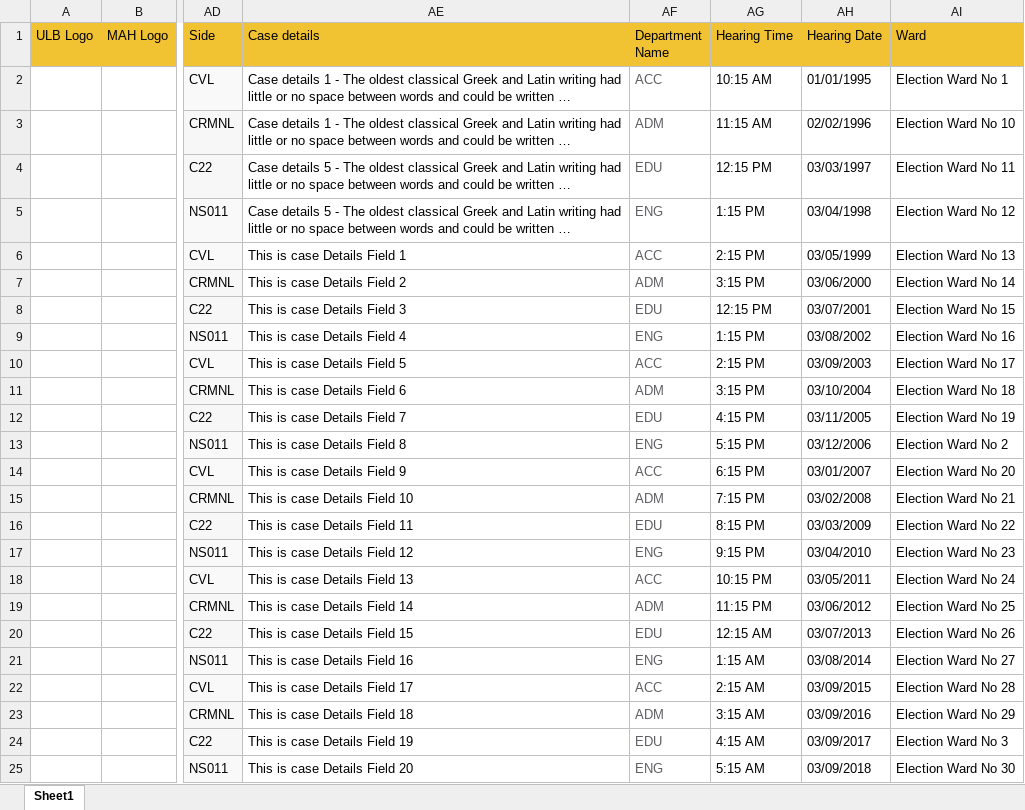
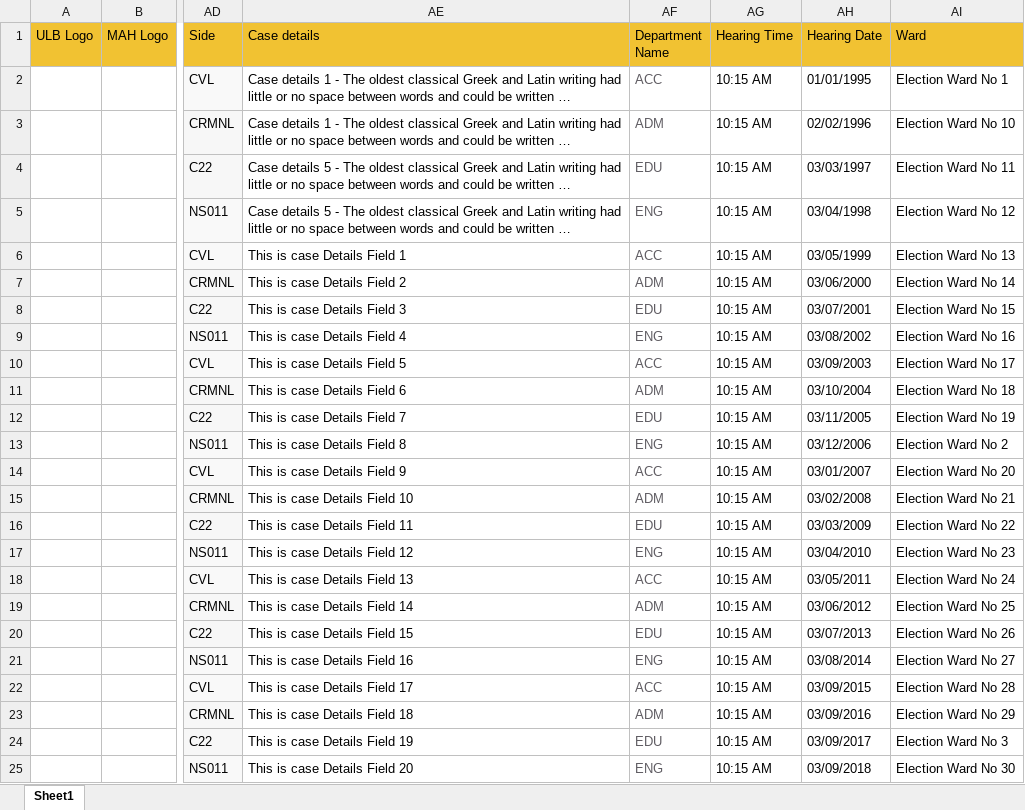
Before and after one commit to eyrdworkspace/core-services, an Excel workbook: egov-data-uploader/src/main/resources/Upload_LCMS_data.xlsx, sheet Sheet1, drawn as a sheet; only a part is shown, gaps mark what is left out; long unchanged cells end in …; values as stored, in another font and other column widths than the file's, no borders; the diff names each change by its address in the sheet, - before the commit and + after, or states it on an @@ line.

```diff
--- a/egov-data-uploader/src/main/resources/Upload_LCMS_data.xlsx (sheet Sheet1)
+++ b/egov-data-uploader/src/main/resources/Upload_LCMS_data.xlsx (sheet Sheet1)
-AG3 (Hearing Time): 11:15 AM
+AG3 (Hearing Time): 10:15 AM
-AG4 (Hearing Time): 12:15 PM
+AG4 (Hearing Time): 10:15 AM
-AG5 (Hearing Time): 1:15 PM
+AG5 (Hearing Time): 10:15 AM
-AG6 (Hearing Time): 2:15 PM
+AG6 (Hearing Time): 10:15 AM
-AG7 (Hearing Time): 3:15 PM
+AG7 (Hearing Time): 10:15 AM
-AG8 (Hearing Time): 12:15 PM
+AG8 (Hearing Time): 10:15 AM
-AG9 (Hearing Time): 1:15 PM
+AG9 (Hearing Time): 10:15 AM
-AG10 (Hearing Time): 2:15 PM
+AG10 (Hearing Time): 10:15 AM
-AG11 (Hearing Time): 3:15 PM
+AG11 (Hearing Time): 10:15 AM
-AG12 (Hearing Time): 4:15 PM
+AG12 (Hearing Time): 10:15 AM
-AG13 (Hearing Time): 5:15 PM
+AG13 (Hearing Time): 10:15 AM
-AG14 (Hearing Time): 6:15 PM
+AG14 (Hearing Time): 10:15 AM
-AG15 (Hearing Time): 7:15 PM
+AG15 (Hearing Time): 10:15 AM
-AG16 (Hearing Time): 8:15 PM
+AG16 (Hearing Time): 10:15 AM
-AG17 (Hearing Time): 9:15 PM
+AG17 (Hearing Time): 10:15 AM
-AG18 (Hearing Time): 10:15 PM
+AG18 (Hearing Time): 10:15 AM
-AG19 (Hearing Time): 11:15 PM
+AG19 (Hearing Time): 10:15 AM
-AG20 (Hearing Time): 12:15 AM
+AG20 (Hearing Time): 10:15 AM
-AG21 (Hearing Time): 1:15 AM
+AG21 (Hearing Time): 10:15 AM
-AG22 (Hearing Time): 2:15 AM
+AG22 (Hearing Time): 10:15 AM
-AG23 (Hearing Time): 3:15 AM
+AG23 (Hearing Time): 10:15 AM
-AG24 (Hearing Time): 4:15 AM
+AG24 (Hearing Time): 10:15 AM
-AG25 (Hearing Time): 5:15 AM
+AG25 (Hearing Time): 10:15 AM
```
Also changed, not shown: 1 other file.
